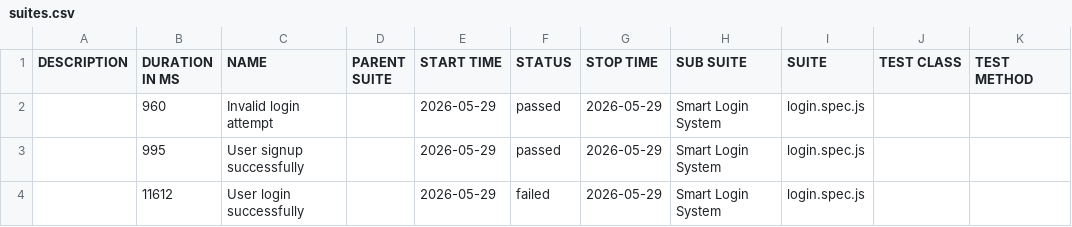
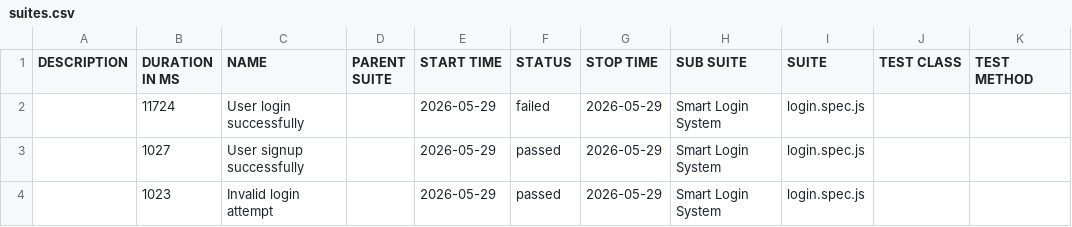
Before and after one commit to Maddalarajesh/smart-login-system, a CSV file: data/suites.csv, drawn as a sheet.

```diff
--- a/data/suites.csv
+++ b/data/suites.csv
@@ -1,4 +1,4 @@
 "DESCRIPTION","DURATION IN MS","NAME","PARENT SUITE","START TIME","STATUS","STOP TIME","SUB SUITE","SUITE","TEST CLASS","TEST METHOD"
-"","960","Invalid login attempt","","2026-05-29","passed","2026-05-29","Smart Login System","login.spec.js","",""
-"","995","User signup successfully","","2026-05-29","passed","2026-05-29","Smart Login System","login.spec.js","",""
-"","11612","User login successfully","","2026-05-29","failed","2026-05-29","Smart Login System","login.spec.js","",""
+"","11724","User login successfully","","2026-05-29","failed","2026-05-29","Smart Login System","login.spec.js","",""
+"","1027","User signup successfully","","2026-05-29","passed","2026-05-29","Smart Login System","login.spec.js","",""
+"","1023","Invalid login attempt","","2026-05-29","passed","2026-05-29","Smart Login System","login.spec.js","",""
```
Also changed, not shown: 29 other files.
